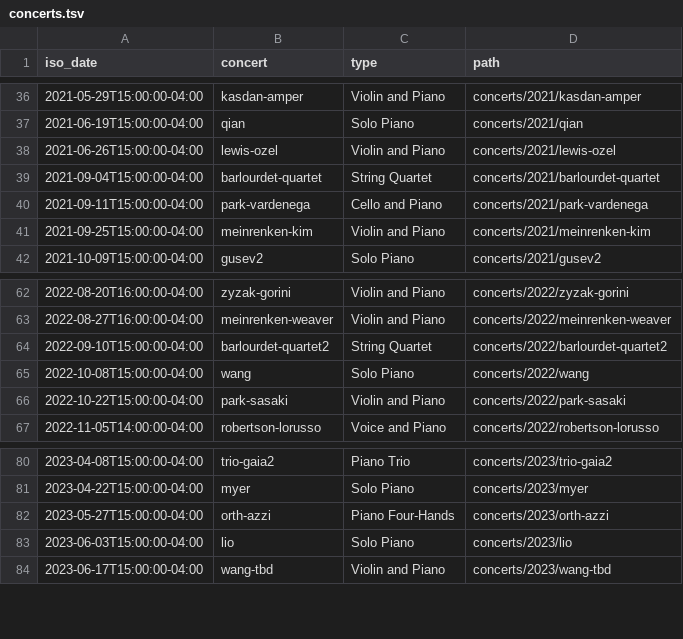
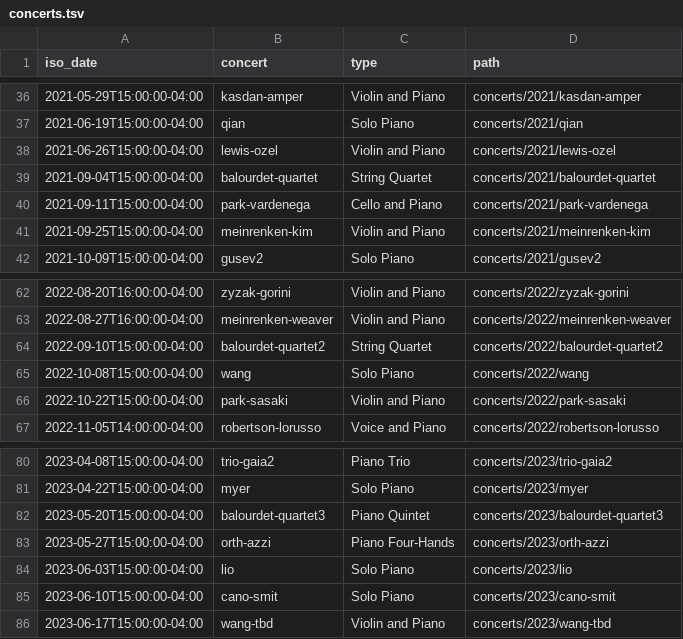
Before and after one commit to chmaynard/Source, a TSV file: _data/concerts.tsv, drawn as a sheet; only a part is shown, gaps mark what is left out.

```diff
--- a/_data/concerts.tsv
+++ b/_data/concerts.tsv
@@ -38,3 +38,3 @@ iso_date	concert	type	path
 2021-06-26T15:00:00-04:00	lewis-ozel	Violin and Piano	concerts/2021/lewis-ozel
-2021-09-04T15:00:00-04:00	barlourdet-quartet	String Quartet	concerts/2021/barlourdet-quartet
+2021-09-04T15:00:00-04:00	balourdet-quartet	String Quartet	concerts/2021/balourdet-quartet
 2021-09-11T15:00:00-04:00	park-vardenega	Cello and Piano	concerts/2021/park-vardenega
@@ -63,3 +63,3 @@ iso_date	concert	type	path
 2022-08-27T16:00:00-04:00	meinrenken-weaver	Violin and Piano	concerts/2022/meinrenken-weaver
-2022-09-10T15:00:00-04:00	barlourdet-quartet2	String Quartet	concerts/2022/barlourdet-quartet2
+2022-09-10T15:00:00-04:00	balourdet-quartet2	String Quartet	concerts/2022/balourdet-quartet2
 2022-10-08T15:00:00-04:00	wang	Solo Piano	concerts/2022/wang
@@ -81,4 +81,6 @@ iso_date	concert	type	path
 2023-04-22T15:00:00-04:00	myer	Solo Piano	concerts/2023/myer
+2023-05-20T15:00:00-04:00	balourdet-quartet3	Piano Quintet	concerts/2023/balourdet-quartet3
 2023-05-27T15:00:00-04:00	orth-azzi	Piano Four-Hands	concerts/2023/orth-azzi
 2023-06-03T15:00:00-04:00	lio	Solo Piano	concerts/2023/lio
+2023-06-10T15:00:00-04:00	cano-smit	Solo Piano	concerts/2023/cano-smit
 2023-06-17T15:00:00-04:00	wang-tbd	Violin and Piano	concerts/2023/wang-tbd
```
Also changed, not shown: _data/repertoire.tsv, 5 other files.
